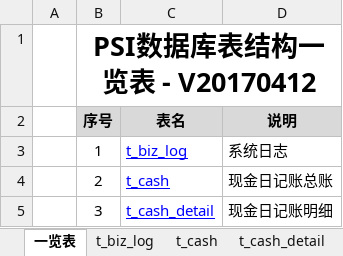
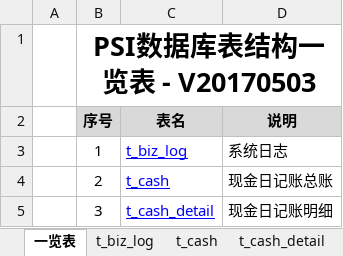
Before and after one commit to dongxf/PSI, an Excel workbook: doc/02 表结构/表结构说明.xlsx, sheet 一览表, drawn as a sheet; only a part is shown; values as stored, in another font and other column widths than the file's, no borders; the diff names each change by its address in the sheet, - before the commit and + after, or states it on an @@ line.

```diff
--- a/doc/02 表结构/表结构说明.xlsx (sheet 一览表)
+++ b/doc/02 表结构/表结构说明.xlsx (sheet 一览表)
-B1 (序号): PSI数据库表结构一览表 - V20170412
+B1 (序号): PSI数据库表结构一览表 - V20170503
```
Also changed, not shown: sheet t_so_bill_detail, 2 other files.
